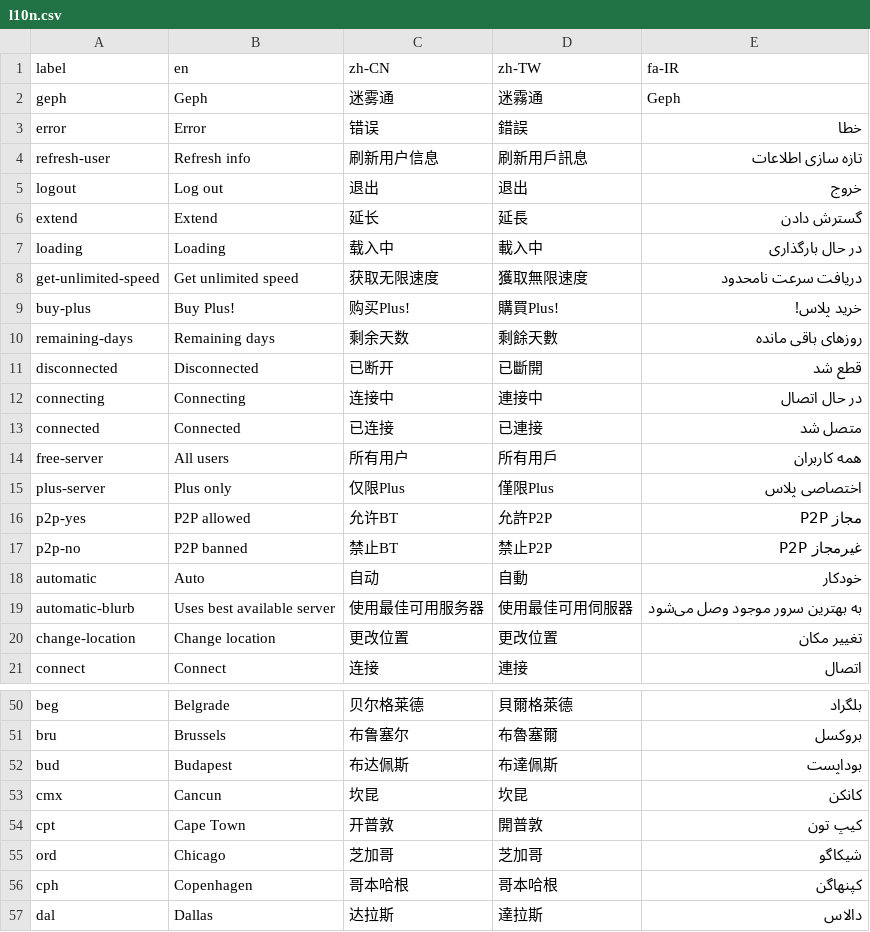
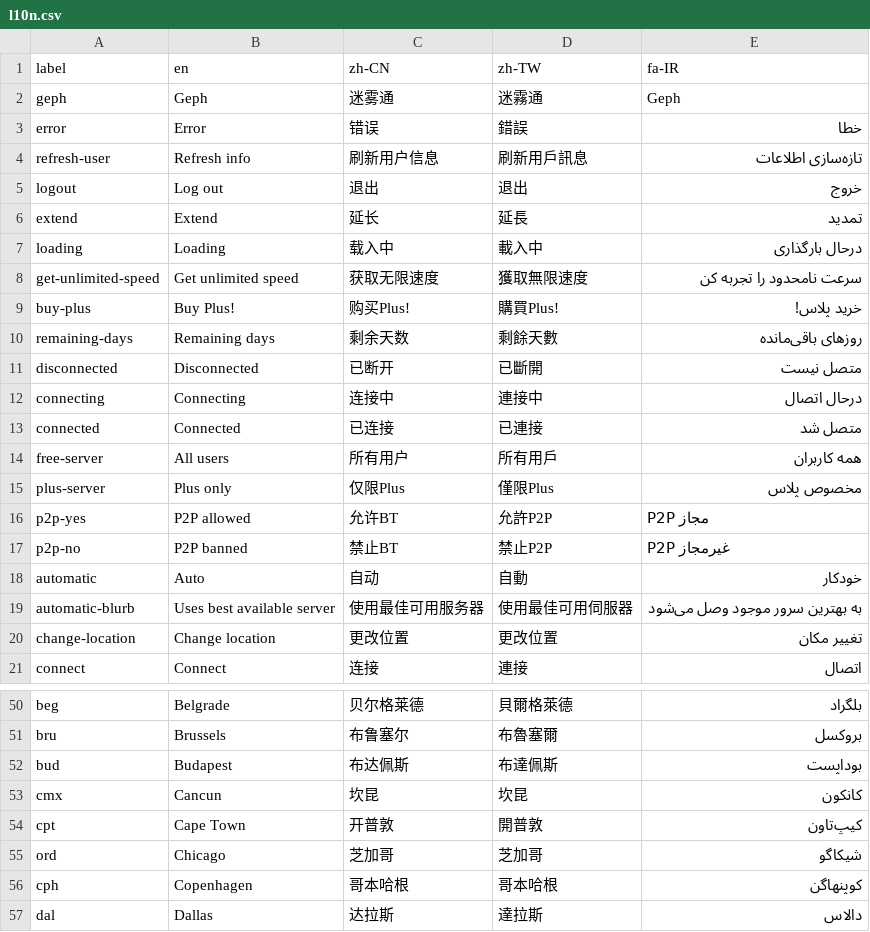
Before and after one commit to geph-official/gephgui, a CSV file: src/lib/l10n.csv, drawn as a sheet; only a part is shown, gaps mark what is left out; the diff covers the shown part only.

```diff
--- a/src/lib/l10n.csv
+++ b/src/lib/l10n.csv
@@ -3,16 +3,16 @@ geph,Geph,迷雾通,迷霧通,Geph
 error,Error,错误,錯誤,خطا
-refresh-user,Refresh info,刷新用户信息,刷新用戶訊息,تازه سازی اطلاعات
+refresh-user,Refresh info,刷新用户信息,刷新用戶訊息,تازه‌سازی اطلاعات
 logout,Log out,退出,退出,خروج
-extend,Extend,延长,延長,گسترش دادن
-loading,Loading,载入中,載入中,در حال بارگذاری
-get-unlimited-speed,Get unlimited speed,获取无限速度,獲取無限速度,دریافت سرعت نامحدود
+extend,Extend,延长,延長,تمدید
+loading,Loading,载入中,載入中,درحال بارگذاری
+get-unlimited-speed,Get unlimited speed,获取无限速度,獲取無限速度,سرعت نامحدود را تجربه کن
 buy-plus,Buy Plus!,购买Plus!,購買Plus!,خرید پلاس!
-remaining-days,Remaining days,剩余天数,剩餘天數,روزهای باقی مانده
-disconnected,Disconnected,已断开,已斷開,قطع شد
-connecting,Connecting,连接中,連接中,در حال  اتصال
+remaining-days,Remaining days,剩余天数,剩餘天數,روزهای باقی‌مانده
+disconnected,Disconnected,已断开,已斷開,متصل نیست
+connecting,Connecting,连接中,連接中,درحال اتصال
 connected,Connected,已连接,已連接,متصل شد
 free-server,All users,所有用户,所有用戶,همه کاربران
-plus-server,Plus only,仅限Plus,僅限Plus,اختصاصی پلاس
-p2p-yes,P2P allowed,允许BT,允許P2P, مجاز P2P
-p2p-no,P2P banned,禁止BT,禁止P2P, غیرمجاز P2P
+plus-server,Plus only,仅限Plus,僅限Plus,مخصوص پلاس
+p2p-yes,P2P allowed,允许BT,允許P2P,P2P مجاز
+p2p-no,P2P banned,禁止BT,禁止P2P,P2P غیرمجاز
 automatic,Auto,自动,自動,خودکار
@@ -52,6 +52,6 @@ bru,Brussels,布鲁塞尔,布魯塞爾,بروکسل
 bud,Budapest,布达佩斯,布達佩斯,بوداپست
-cmx,Cancun,坎昆,坎昆,کانکن
-cpt,Cape Town,开普敦,開普敦,کیپ تون
+cmx,Cancun,坎昆,坎昆,کانکون
+cpt,Cape Town,开普敦,開普敦,کیپ‌تاون
 ord,Chicago,芝加哥,芝加哥,شیکاگو
-cph,Copenhagen,哥本哈根,哥本哈根,کپنهاگن
+cph,Copenhagen,哥本哈根,哥本哈根,کوپنهاگن
 dal,Dallas,达拉斯,達拉斯,دالاس
```
Also changed, not shown: 30 edited cells elsewhere in this file.
